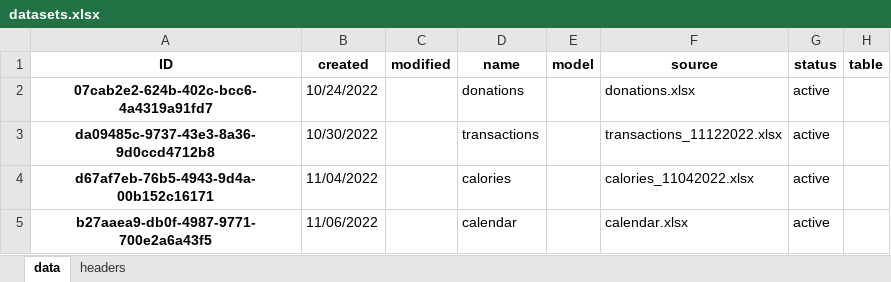
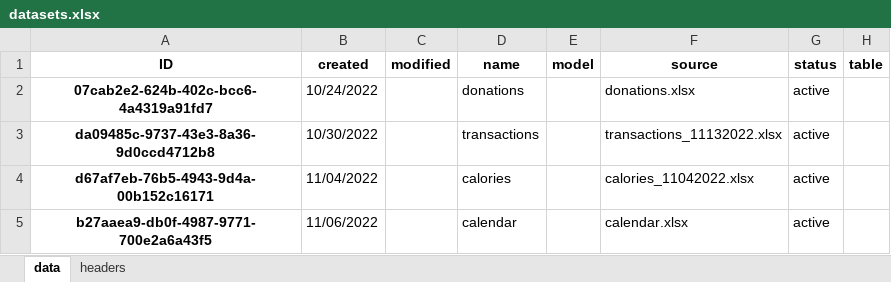
Before and after one commit to datagangstar/Nex, an Excel workbook: datasets.xlsx, sheet data, drawn as a sheet; values as stored, in another font and other column widths than the file's, no borders; the diff names each change by its address in the sheet, - before the commit and + after, or states it on an @@ line.

```diff
--- a/datasets.xlsx (sheet data)
+++ b/datasets.xlsx (sheet data)
-F3 (source): transactions_11122022.xlsx
+F3 (source): transactions_11132022.xlsx
```
Also changed, not shown: datasets/calories_11042022.xlsx, datasets/transactions_11122022.xlsx, 2 other files.
